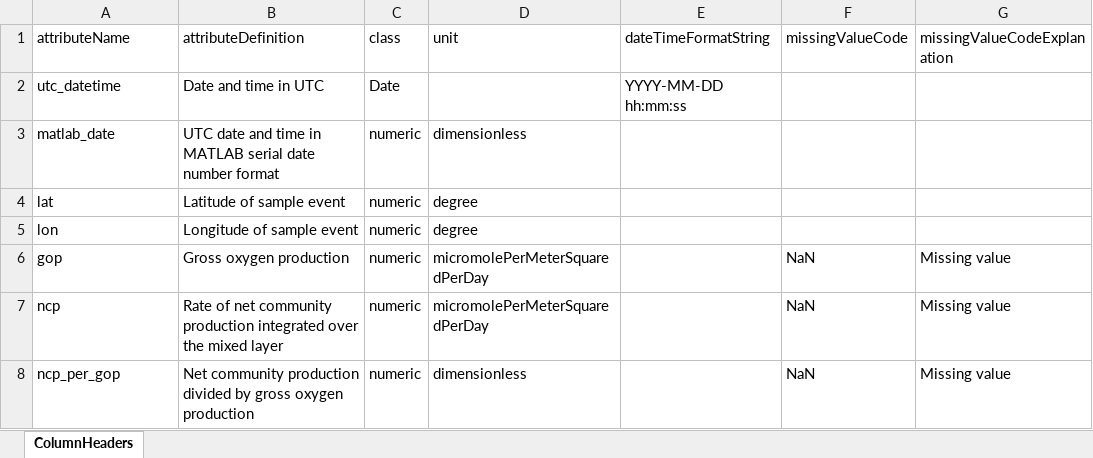
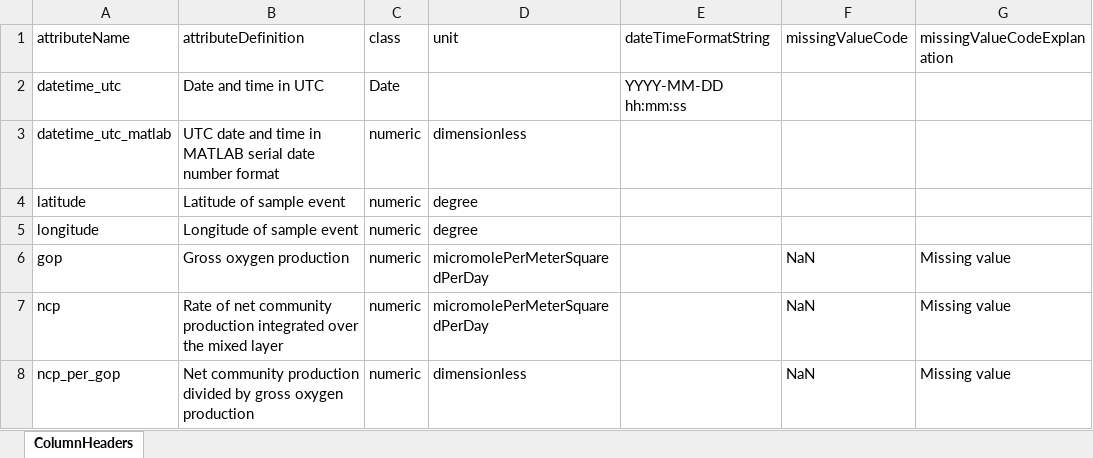
Before and after one commit to WHOIGit/nes-lter-eims-toi-ncp-gop, an Excel workbook: ncp-gop-transect-summer-2018/discreteratesEn617.xlsx, sheet ColumnHeaders, drawn as a sheet; values as stored, in another font and other column widths than the file's, no borders; the diff names each change by its address in the sheet, - before the commit and + after, or states it on an @@ line.

```diff
--- a/ncp-gop-transect-summer-2018/discreteratesEn617.xlsx (sheet ColumnHeaders)
+++ b/ncp-gop-transect-summer-2018/discreteratesEn617.xlsx (sheet ColumnHeaders)
-A2 (attributeName): utc_datetime
+A2 (attributeName): datetime_utc
-A3 (attributeName): matlab_date
+A3 (attributeName): datetime_utc_matlab
-A4 (attributeName): lat
+A4 (attributeName): latitude
-A5 (attributeName): lon
+A5 (attributeName): longitude
```
Also changed, not shown: eims-toi-transect/RaEn617withbiosat.xlsx, eims-toi-transect/bottleEn617withoutincubation.xlsx, 5 other files.
